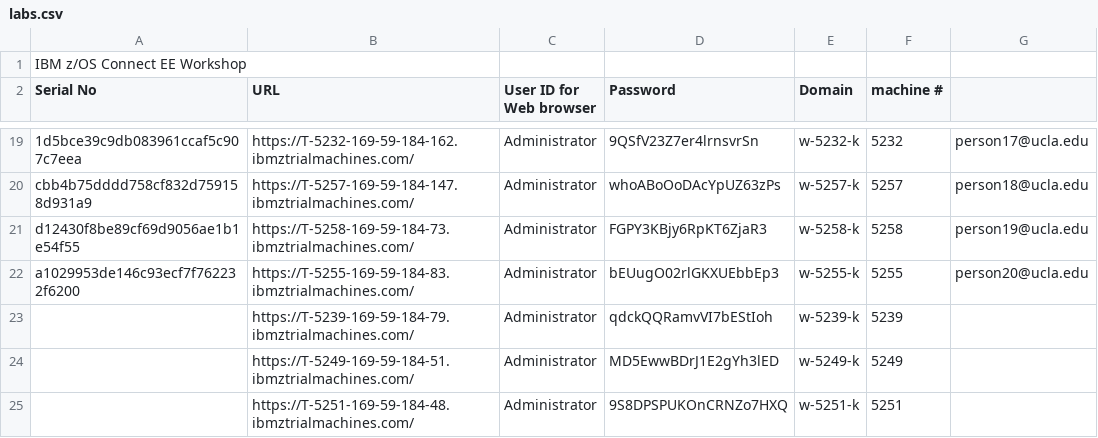
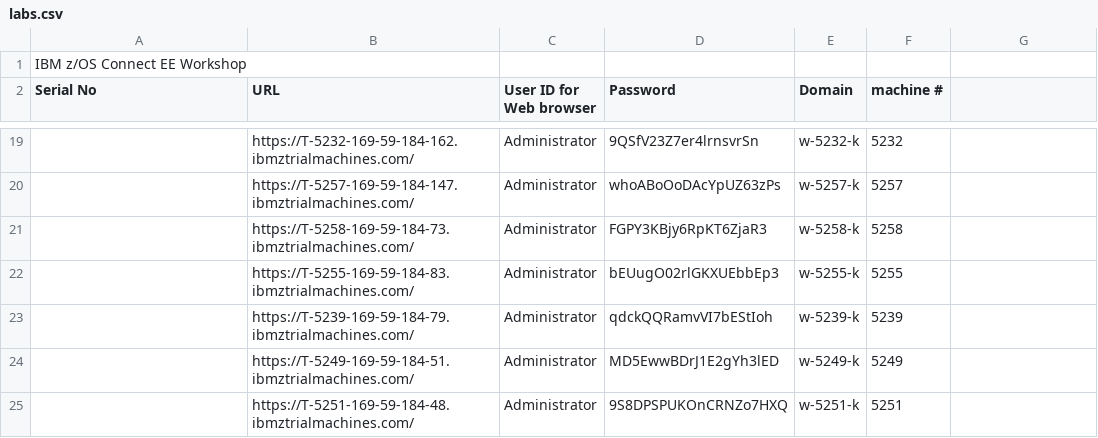
Before and after one commit to emitchj/WSC-zVA-Registation, a CSV file: labs.csv, drawn as a sheet; only a part is shown, gaps mark what is left out; the diff covers the shown part only; the diff names each change by its address in the sheet, - before the commit and + after, or states it on an @@ line.

```diff
--- a/labs.csv
+++ b/labs.csv
-A19 (Serial No): 1d5bce39c9db083961ccaf5c907c7eea
+A19 (Serial No): (empty)
-G19: person17@ucla.edu
+G19: (empty)
-A20 (Serial No): cbb4b75dddd758cf832d759158d931a9
+A20 (Serial No): (empty)
-G20: person18@ucla.edu
+G20: (empty)
-A21 (Serial No): d12430f8be89cf69d9056ae1b1e54f55
+A21 (Serial No): (empty)
-G21: person19@ucla.edu
+G21: (empty)
-A22 (Serial No): a1029953de146c93ecf7f762232f6200
+A22 (Serial No): (empty)
-G22: person20@ucla.edu
+G22: (empty)
```
Also changed, not shown: 32 edited cells elsewhere in this file.
